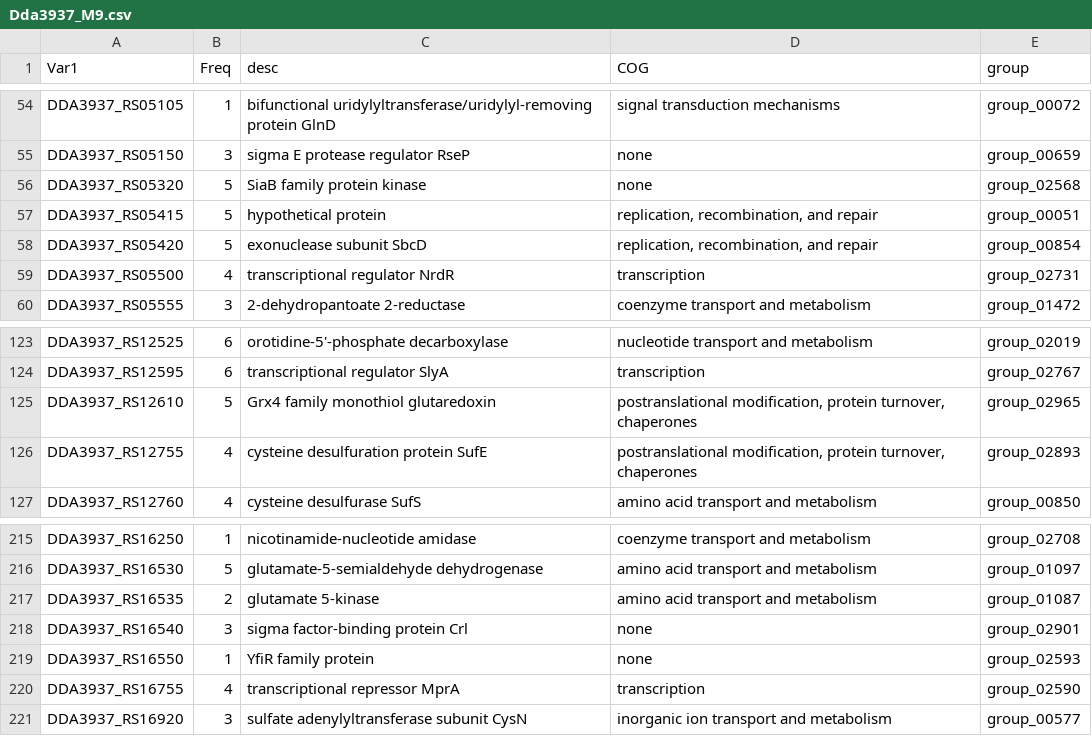
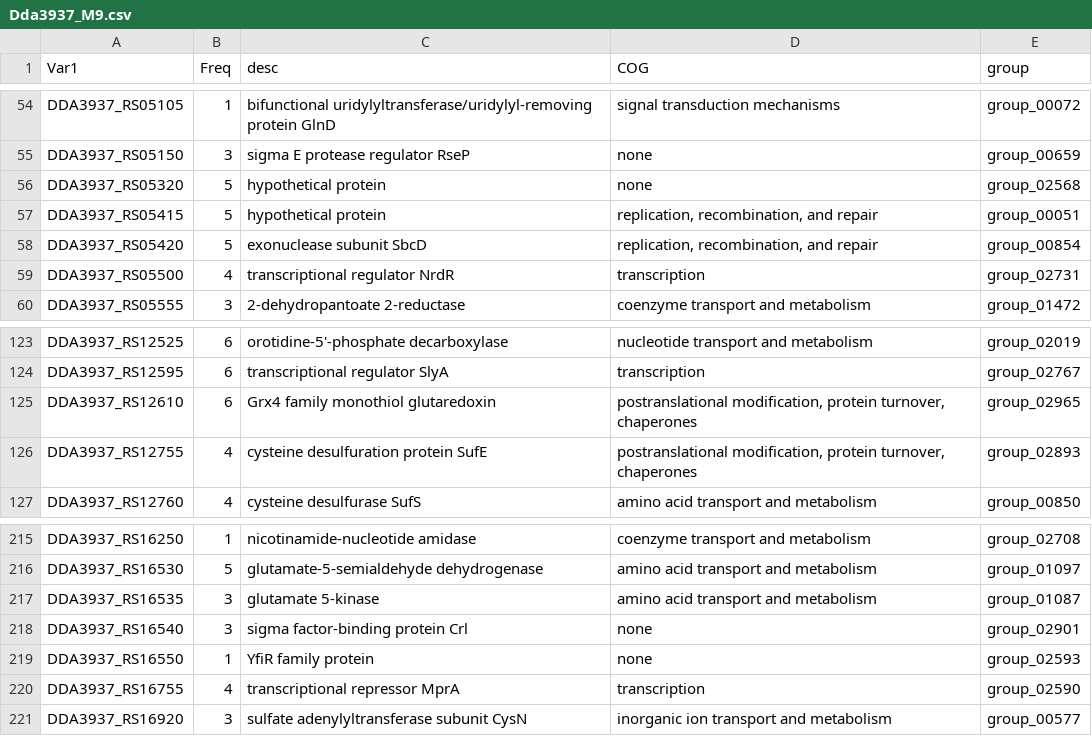
Before and after one commit to tylerhelmann/dickeya-barseq-2021, a CSV file: analysis/Dda3937_M9.csv, drawn as a sheet; only a part is shown, gaps mark what is left out.

```diff
--- a/analysis/Dda3937_M9.csv
+++ b/analysis/Dda3937_M9.csv
@@ -55,3 +55,3 @@
 "DDA3937_RS05150",3,"sigma E protease regulator RseP","none","group_00659"
-"DDA3937_RS05320",5,"SiaB family protein kinase","none","group_02568"
+"DDA3937_RS05320",5,"hypothetical protein","none","group_02568"
 "DDA3937_RS05415",5,"hypothetical protein","replication, recombination, and repair","group_00051"
@@ -124,3 +124,3 @@
 "DDA3937_RS12595",6,"transcriptional regulator SlyA","transcription","group_02767"
-"DDA3937_RS12610",5,"Grx4 family monothiol glutaredoxin","postranslational modification, protein turnover, chaperones","group_02965"
+"DDA3937_RS12610",6,"Grx4 family monothiol glutaredoxin","postranslational modification, protein turnover, chaperones","group_02965"
 "DDA3937_RS12755",4,"cysteine desulfuration protein SufE","postranslational modification, protein turnover, chaperones","group_02893"
@@ -216,3 +216,3 @@
 "DDA3937_RS16530",5,"glutamate-5-semialdehyde dehydrogenase","amino acid transport and metabolism","group_01097"
-"DDA3937_RS16535",2,"glutamate 5-kinase","amino acid transport and metabolism","group_01087"
+"DDA3937_RS16535",3,"glutamate 5-kinase","amino acid transport and metabolism","group_01087"
 "DDA3937_RS16540",3,"sigma factor-binding protein Crl","none","group_02901"
```
Also changed, not shown: analysis/Dda3937_LB.csv, analysis/Dda3937_PDB.csv, 16 other files.
